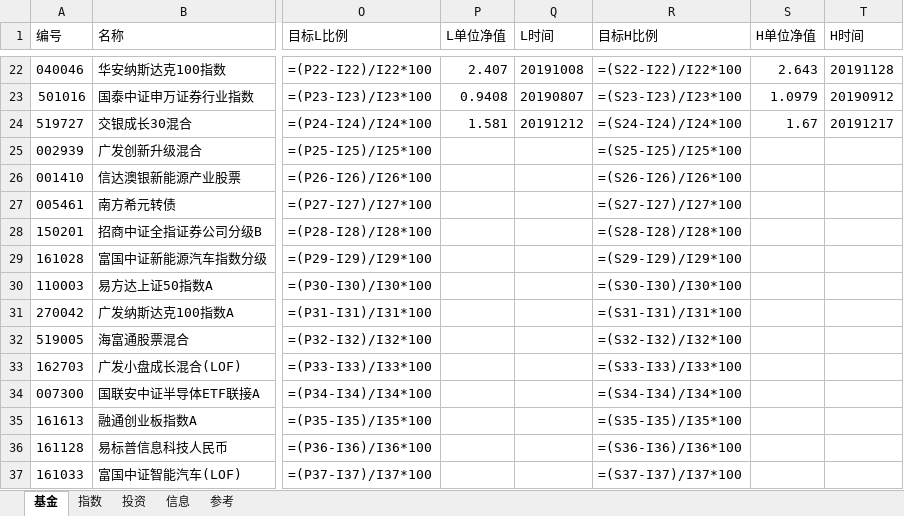
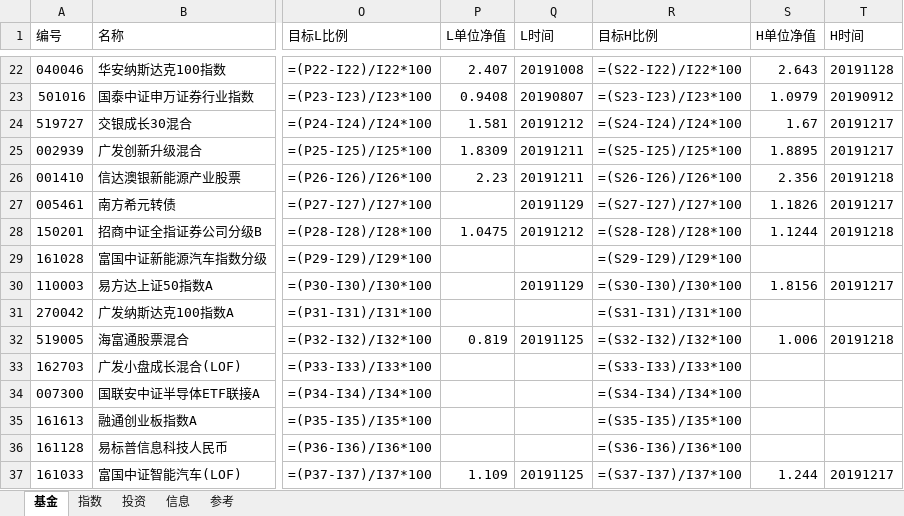
Before and after one commit to sinojelly/fundhelper-data, an Excel workbook: Jelly_model.xlsx, sheet 基金, drawn as a sheet; only a part is shown, gaps mark what is left out; values as stored, in another font and other column widths than the file's, no borders; formulas without a stored value are shown as written; conditional formats not drawn; the diff names each change by its address in the sheet, - before the commit and + after, or states it on an @@ line.

Commit message:
automatically submit.

```diff
--- a/Jelly_model.xlsx (sheet 基金)
+++ b/Jelly_model.xlsx (sheet 基金)
-P25 (L单位净值): (empty)
+P25 (L单位净值): 1.8309
-Q25:Q26 (L时间): (empty)
+Q25:Q26 (L时间): 20191211
-S25 (H单位净值): (empty)
+S25 (H单位净值): 1.8895
-T25 (H时间): (empty)
+T25 (H时间): 20191217
-P26 (L单位净值): (empty)
+P26 (L单位净值): 2.23
-S26 (H单位净值): (empty)
+S26 (H单位净值): 2.356
-T26 (H时间): (empty)
+T26 (H时间): 20191218
-Q27 (L时间): (empty)
+Q27 (L时间): 20191129
-S27 (H单位净值): (empty)
+S27 (H单位净值): 1.1826
-T27 (H时间): (empty)
+T27 (H时间): 20191217
-P28 (L单位净值): (empty)
+P28 (L单位净值): 1.0475
-Q28 (L时间): (empty)
+Q28 (L时间): 20191212
-S28 (H单位净值): (empty)
+S28 (H单位净值): 1.1244
-T28 (H时间): (empty)
+T28 (H时间): 20191218
-Q30 (L时间): (empty)
+Q30 (L时间): 20191129
-S30 (H单位净值): (empty)
+S30 (H单位净值): 1.8156
-T30 (H时间): (empty)
+T30 (H时间): 20191217
-P32 (L单位净值): (empty)
+P32 (L单位净值): 0.819
-Q32 (L时间): (empty)
+Q32 (L时间): 20191125
-S32 (H单位净值): (empty)
+S32 (H单位净值): 1.006
-T32 (H时间): (empty)
+T32 (H时间): 20191218
-P37 (L单位净值): (empty)
+P37 (L单位净值): 1.109
-Q37 (L时间): (empty)
+Q37 (L时间): 20191125
-S37 (H单位净值): (empty)
+S37 (H单位净值): 1.244
-T37 (H时间): (empty)
+T37 (H时间): 20191217
```
Also changed, not shown: sheet 指数.
